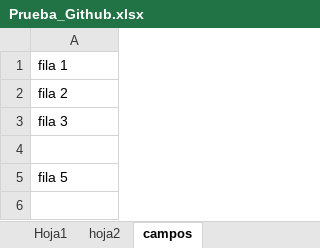
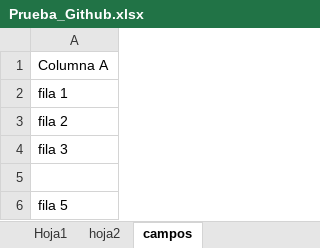
Before and after one commit to EvelynOr/Python, an Excel workbook: GitHub_Prueba/Prueba_Github.xlsx, sheet campos, drawn as a sheet; values as stored, in another font and other column widths than the file's, no borders; the diff names each change by its address in the sheet, - before the commit and + after, or states it on an @@ line.

Commit message:
Add files via upload

```diff
--- a/GitHub_Prueba/Prueba_Github.xlsx (sheet campos)
+++ b/GitHub_Prueba/Prueba_Github.xlsx (sheet campos)
+row 1: Columna A
```
